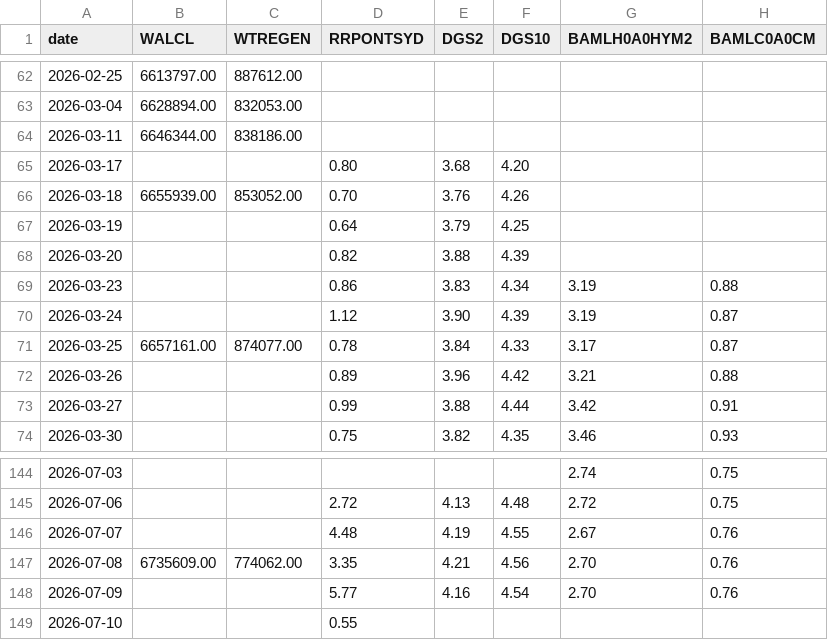
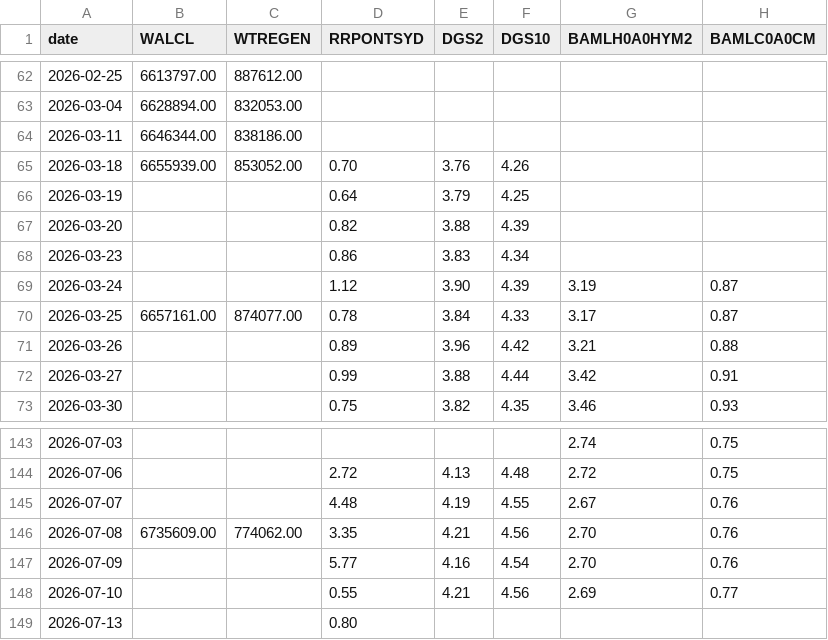
Before and after one commit to 8wy88kzpj9-pixel/hull-price-pipeline, a CSV file: data/fred_series.csv, drawn as a sheet; only a part is shown, gaps mark what is left out.

```diff
--- a/data/fred_series.csv
+++ b/data/fred_series.csv
@@ -64,3 +64,2 @@ date,WALCL,WTREGEN,RRPONTSYD,DGS2,DGS10,BAMLH0A0HYM2,BAMLC0A0CM
 2026-03-11,6646344.00,838186.00,,,,,
-2026-03-17,,,0.80,3.68,4.20,,
 2026-03-18,6655939.00,853052.00,0.70,3.76,4.26,,
@@ -68,3 +67,3 @@ date,WALCL,WTREGEN,RRPONTSYD,DGS2,DGS10,BAMLH0A0HYM2,BAMLC0A0CM
 2026-03-20,,,0.82,3.88,4.39,,
-2026-03-23,,,0.86,3.83,4.34,3.19,0.88
+2026-03-23,,,0.86,3.83,4.34,,
 2026-03-24,,,1.12,3.90,4.39,3.19,0.87
@@ -148,2 +147,3 @@ date,WALCL,WTREGEN,RRPONTSYD,DGS2,DGS10,BAMLH0A0HYM2,BAMLC0A0CM
 2026-07-09,,,5.77,4.16,4.54,2.70,0.76
-2026-07-10,,,0.55,,,,
+2026-07-10,,,0.55,4.21,4.56,2.69,0.77
+2026-07-13,,,0.80,,,,
```
Also changed, not shown: data/_manifest.csv, data/breadth.csv, 2 other files.
